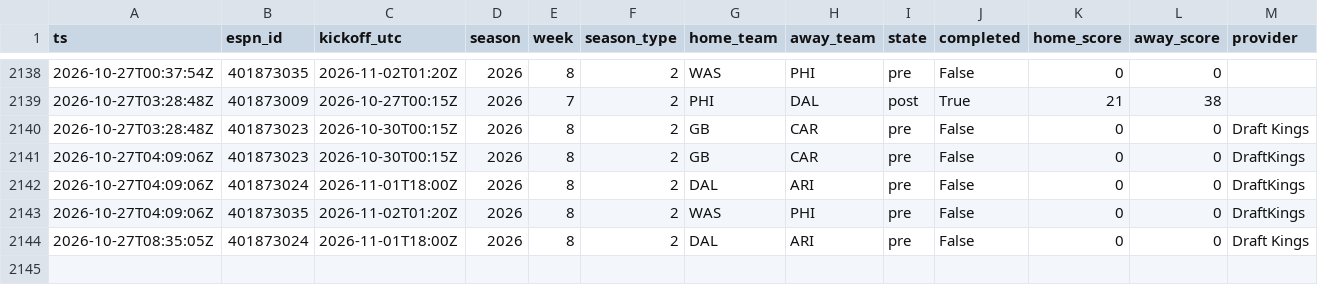
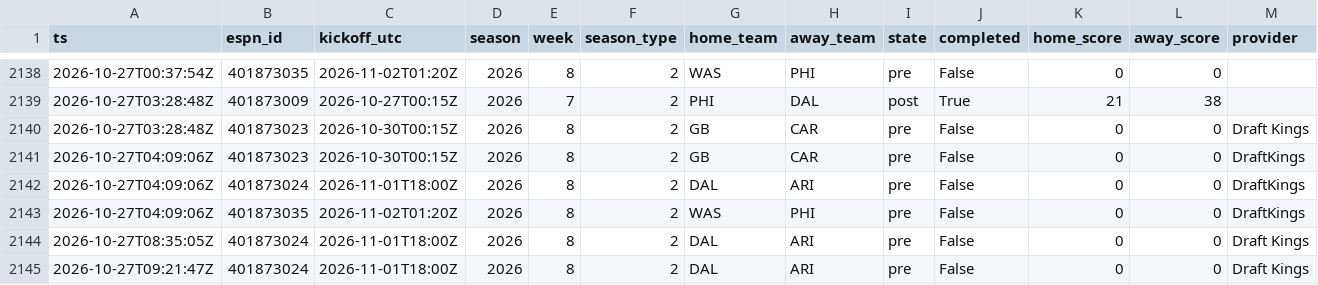
Before and after one commit to jferaz23/nfl-line-model, a CSV file: artifacts/lines/espn_lines.csv, drawn as a sheet; only a part is shown, gaps mark what is left out; rows hold the shown columns only; the diff names each change by its address in the sheet, - before the commit and + after, or states it on an @@ line.

```diff
--- a/artifacts/lines/espn_lines.csv
+++ b/artifacts/lines/espn_lines.csv
+row 2145: 2026-10-27T09:21:47Z | 401873024 | 2026-11-01T18:00Z | 2026 | 8 | 2 | DAL | ARI | pre | False | 0 | 0 | Draft Kings
```
Also changed, not shown: artifacts/kalshi/kalshi_nfl.csv, 5 other files.
